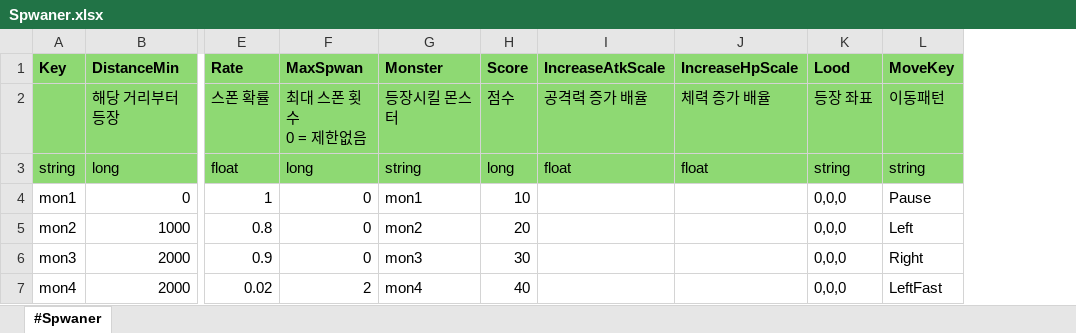
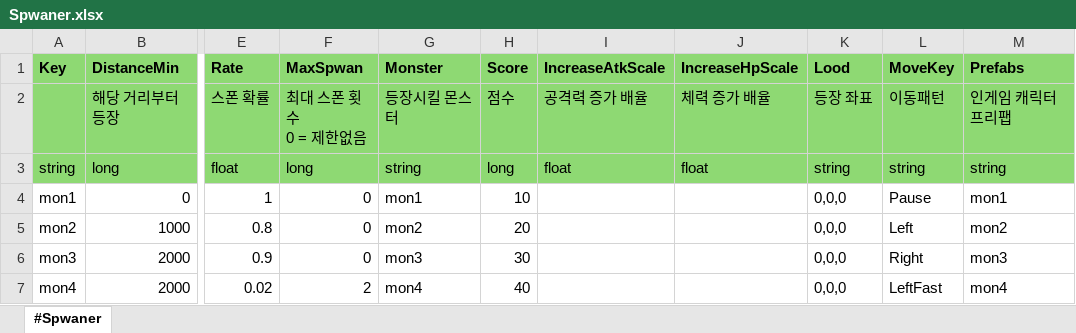
Before and after one commit to scorchLand/kci, an Excel workbook: truck/Table/Spwaner.xlsx, sheet #Spwaner, drawn as a sheet; only a part is shown, gaps mark what is left out; values as stored, in another font and other column widths than the file's, no borders; the diff names each change by its address in the sheet, - before the commit and + after, or states it on an @@ line.

Commit message:
ㅇㅇ

```diff
--- a/truck/Table/Spwaner.xlsx (sheet #Spwaner)
+++ b/truck/Table/Spwaner.xlsx (sheet #Spwaner)
+column M (Prefabs), rows 2-7: 인게임 캐릭터 프리팹 | string | mon1 | mon2 | mon3 | mon4
```
